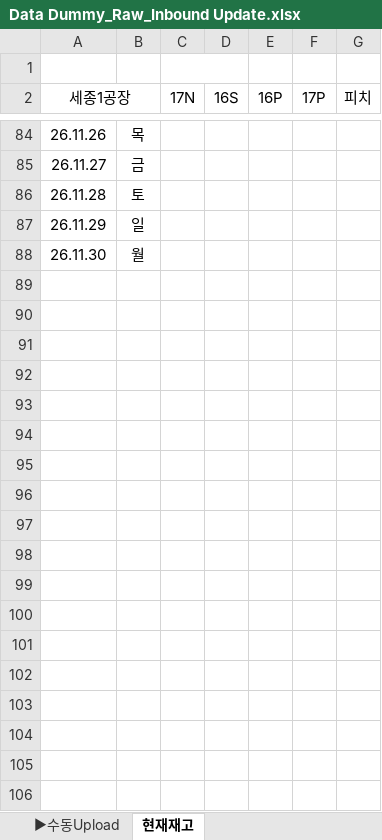
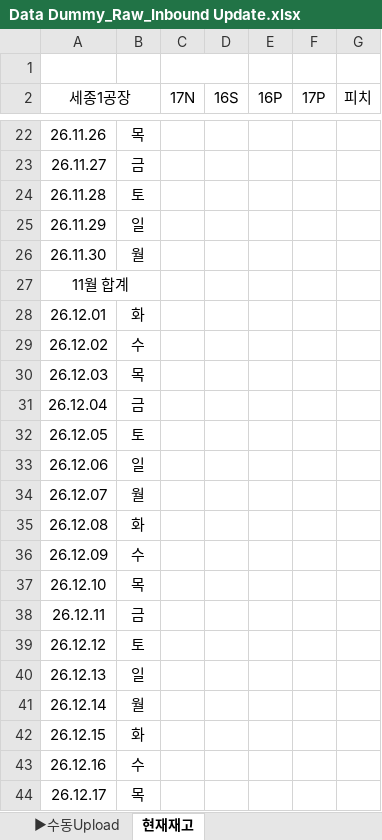
Before and after one commit to newyongyong/frontback-ver_-simulation-project, an Excel workbook: Dummy data/Data Dummy_Raw_Inbound Update.xlsx, sheet 현재재고, drawn as a sheet; only a part is shown, gaps mark what is left out; values as stored, in another font and other column widths than the file's, no borders; the diff covers the shown part only; the diff names each change by its address in the sheet, - before the commit and + after, or states it on an @@ line.

```diff
--- a/Dummy data/Data Dummy_Raw_Inbound Update.xlsx (sheet 현재재고)
+++ b/Dummy data/Data Dummy_Raw_Inbound Update.xlsx (sheet 현재재고)
+row 27: 11월 합계
+row 28: 26.12.01 | 화
+row 29: 26.12.02 | 수
+row 30: 26.12.03 | 목
+row 31: 26.12.04 | 금
+row 32: 26.12.05 | 토
+row 33: 26.12.06 | 일
+row 34: 26.12.07 | 월
+row 35: 26.12.08 | 화
+row 36: 26.12.09 | 수
+row 37: 26.12.10 | 목
+row 38: 26.12.11 | 금
+row 39: 26.12.12 | 토
+row 40: 26.12.13 | 일
+row 41: 26.12.14 | 월
+row 42: 26.12.15 | 화
+row 43: 26.12.16 | 수
+row 44: 26.12.17 | 목
```
Also changed, not shown: 15 added rows and 62 removed rows elsewhere in this sheet, formulas that keep their value, 11 other files.
